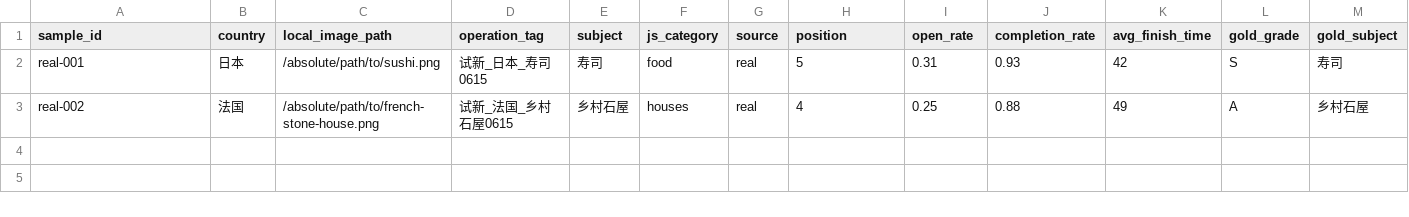
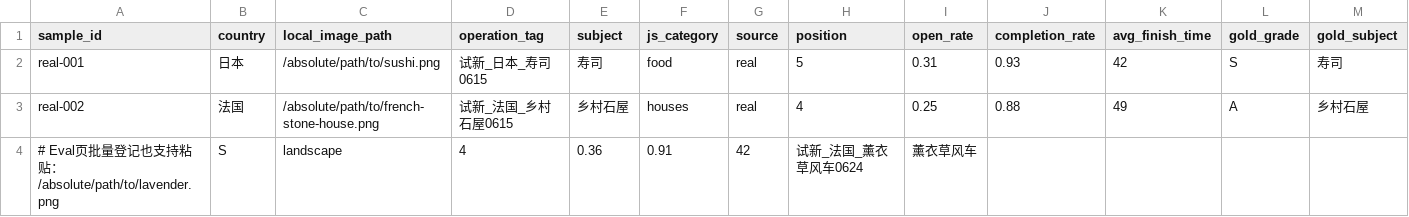
Before and after one commit to FangLemin/puzzle-agent, a CSV file: docs/harness_gold_samples_template.csv, drawn as a sheet; only a part is shown; rows hold the shown columns only; the diff names each change by its address in the sheet, - before the commit and + after, or states it on an @@ line.

Commit message:
feat: register harness sample metrics v0.3.67

```diff
--- a/docs/harness_gold_samples_template.csv
+++ b/docs/harness_gold_samples_template.csv
+row 4: # Eval页批量登记也支持粘贴：/absolute/path/to/lavender.png | S | landscape | 4 | 0.36 | 0.91 | 42 | 试新_法国_薰衣草风车0624 | 薰衣草风车
```
Also changed, not shown: 6 other files.
